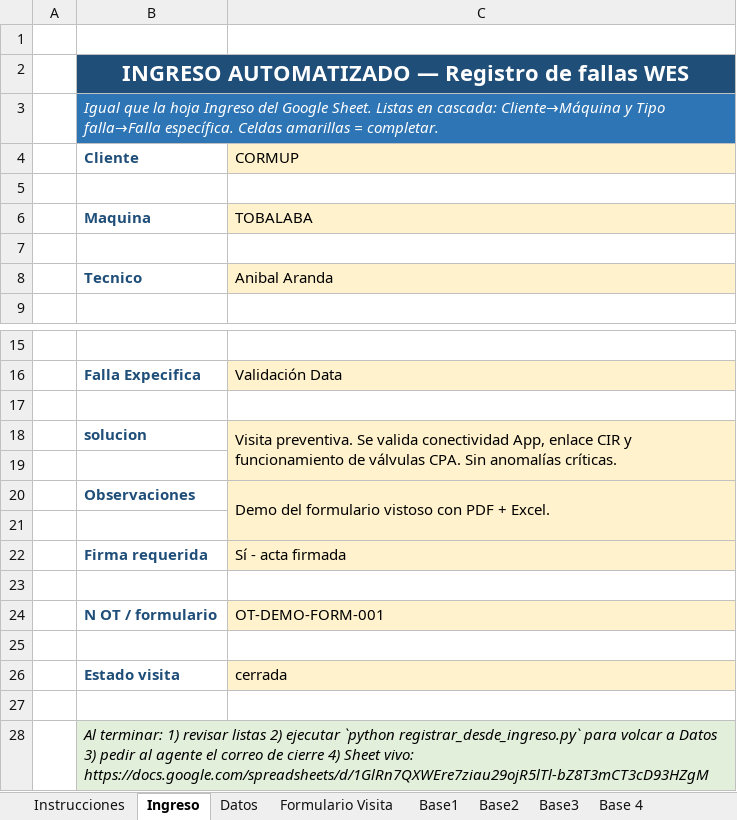
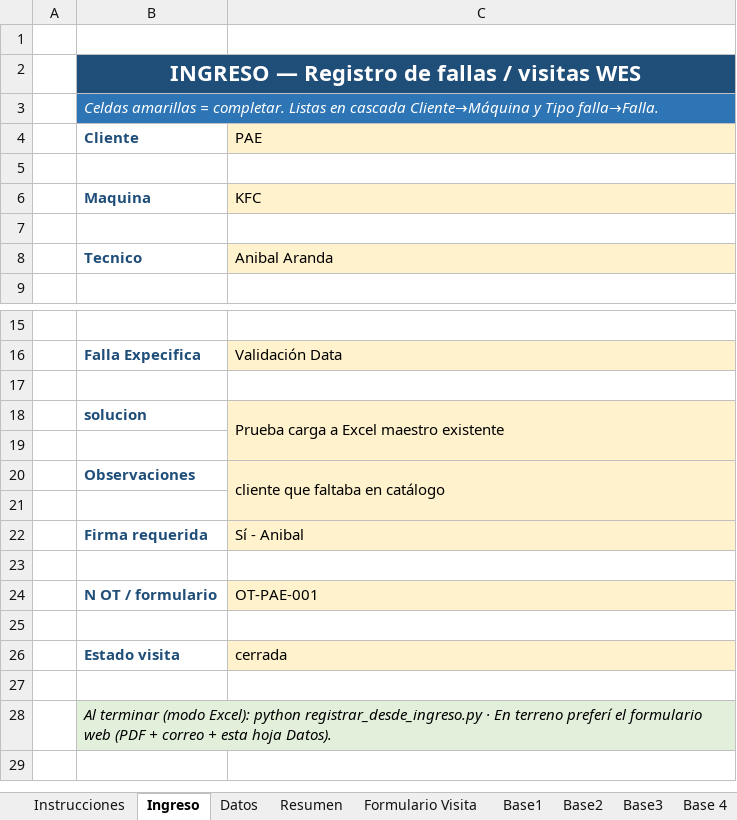
Before and after one commit to anibaloperacionesWes/wes-scripts, an Excel workbook: mantenimiento_wes/FORMULARIO_MANTENCION_WES_DIGITAL.xlsx, sheet Ingreso, drawn as a sheet; only a part is shown, gaps mark what is left out; values as stored, in another font and other column widths than the file's, no borders; the diff names each change by its address in the sheet, - before the commit and + after, or states it on an @@ line.

```diff
--- a/mantenimiento_wes/FORMULARIO_MANTENCION_WES_DIGITAL.xlsx (sheet Ingreso)
+++ b/mantenimiento_wes/FORMULARIO_MANTENCION_WES_DIGITAL.xlsx (sheet Ingreso)
+sheet tab: Resumen
-B2 (Cliente): INGRESO AUTOMATIZADO — Registro de fallas WES
+B2 (Cliente): INGRESO — Registro de fallas / visitas WES
-B3 (Cliente): Igual que la hoja Ingreso del Google Sheet. Listas en cascada: Cliente→Máquina y Tipo falla→Falla específica. Celdas amarillas = completar.
+B3 (Cliente): Celdas amarillas = completar. Listas en cascada Cliente→Máquina y Tipo falla→Falla.
-C4: CORMUP
+C4: PAE
-C6 (PAE): TOBALABA
+C6 (PAE): KFC
-C18 (PAE): Visita preventiva. Se valida conectividad App, enlace CIR y funcionamiento de válvulas CPA. Sin anomalías críticas.
+C18 (PAE): Prueba carga a Excel maestro existente
-C20 (PAE): Demo del formulario vistoso con PDF + Excel.
+C20 (PAE): cliente que faltaba en catálogo
-C22 (PAE): Sí - acta firmada
+C22 (PAE): Sí - Anibal
-C24 (PAE): OT-DEMO-FORM-001
+C24 (PAE): OT-PAE-001
-B28 (Cliente): Al terminar: 1) revisar listas 2) ejecutar `python registrar_desde_ingreso.py` para volcar a Datos 3) pedir al agente el correo de cierre 4) Sheet vivo: https://docs.google.com/spreadsheets/d/1GlRn7QXWEre7ziau29ojR5lTl-bZ8T3mCT3cD93HZgM
+B28 (Cliente): Al terminar (modo Excel): python registrar_desde_ingreso.py · En terreno preferí el formulario web (PDF + correo + esta hoja Datos).
```
Also changed, not shown: sheet Base1, sheet Datos, sheet Base3, sheet Instrucciones, sheet Base 4, sheet Base2, 10 other files.
